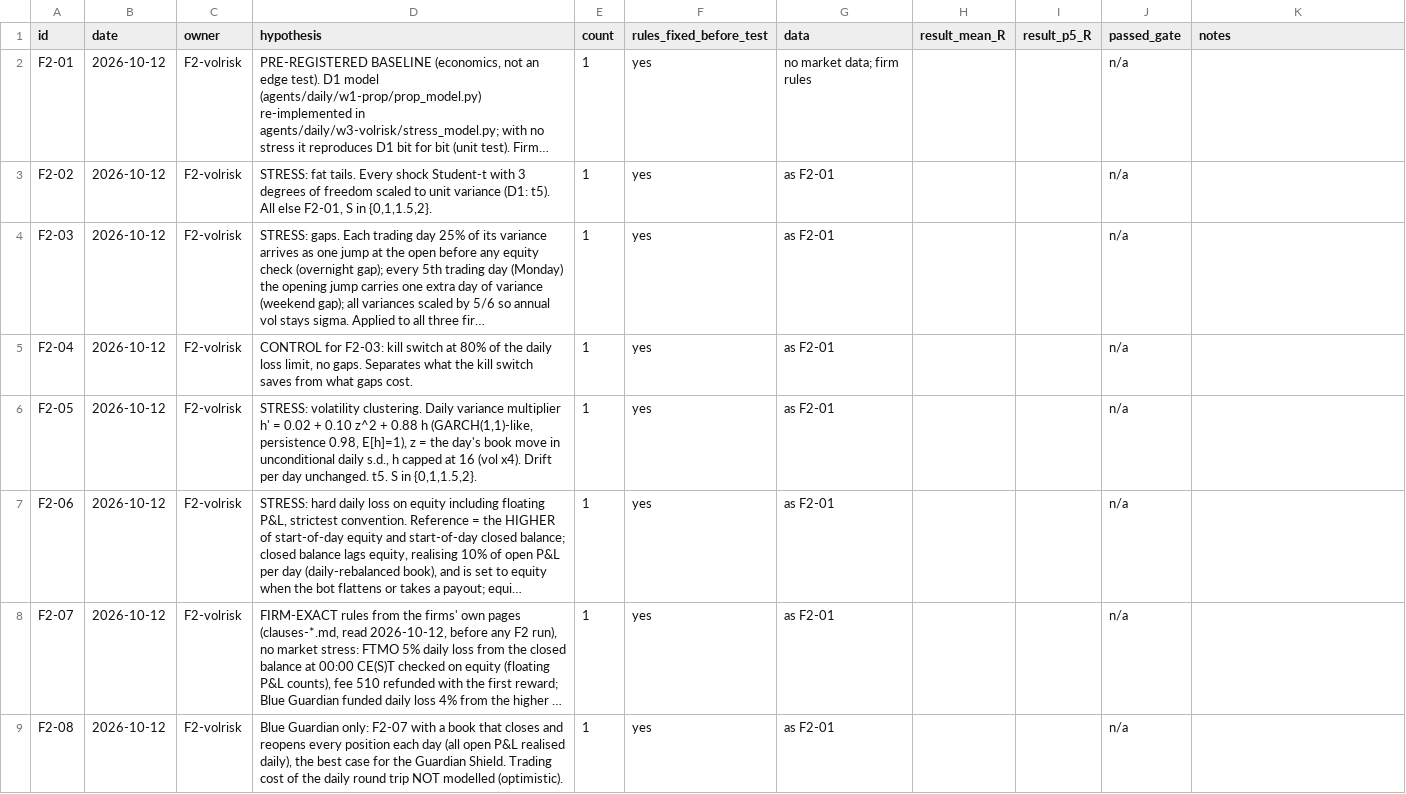
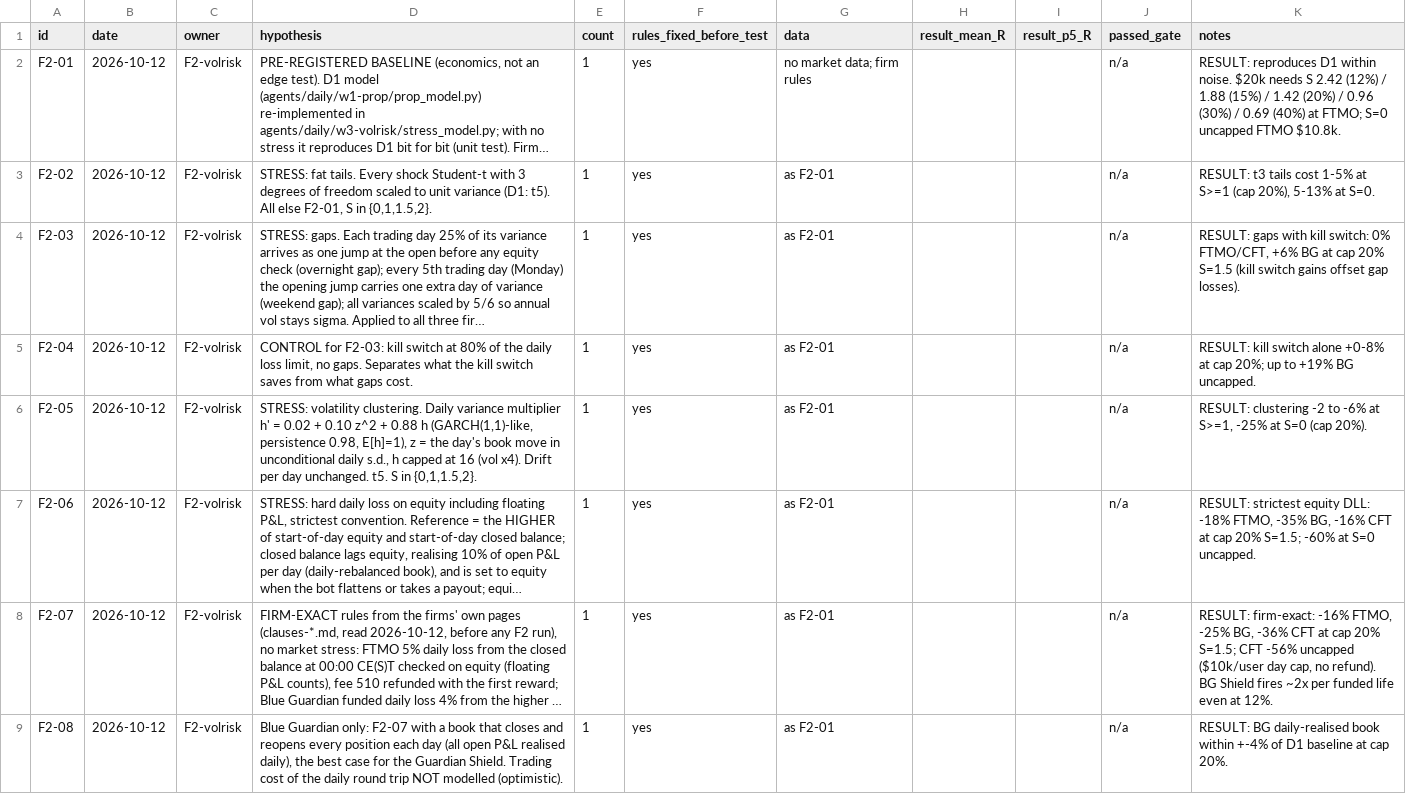
Before and after one commit to itamarmeirovichai-source/claude-skills, a CSV file: skills/prop-fleet/agents/prereg/F2.csv, drawn as a sheet; only a part is shown; long unchanged cells end in …; the diff covers the shown part only; the diff names each change by its address in the sheet, - before the commit and + after, or states it on an @@ line.

```diff
--- a/skills/prop-fleet/agents/prereg/F2.csv
+++ b/skills/prop-fleet/agents/prereg/F2.csv
-K2 (notes): (empty)
+K2 (notes): RESULT: reproduces D1 within noise. $20k needs S 2.42 (12%) / 1.88 (15%) / 1.42 (20%) / 0.96 (30%) / 0.69 (40%) at FTMO; S=0 uncapped FTMO $10.8k.
-K3 (notes): (empty)
+K3 (notes): RESULT: t3 tails cost 1-5% at S>=1 (cap 20%), 5-13% at S=0.
-K4 (notes): (empty)
+K4 (notes): RESULT: gaps with kill switch: 0% FTMO/CFT, +6% BG at cap 20% S=1.5 (kill switch gains offset gap losses).
-K5 (notes): (empty)
+K5 (notes): RESULT: kill switch alone +0-8% at cap 20%; up to +19% BG uncapped.
-K6 (notes): (empty)
+K6 (notes): RESULT: clustering -2 to -6% at S>=1, -25% at S=0 (cap 20%).
-K7 (notes): (empty)
+K7 (notes): RESULT: strictest equity DLL: -18% FTMO, -35% BG, -16% CFT at cap 20% S=1.5; -60% at S=0 uncapped.
-K8 (notes): (empty)
+K8 (notes): RESULT: firm-exact: -16% FTMO, -25% BG, -36% CFT at cap 20% S=1.5; CFT -56% uncapped ($10k/user day cap, no refund). BG Shield fires ~2x per funded life even at 12%.
-K9 (notes): (empty)
+K9 (notes): RESULT: BG daily-realised book within +-4% of D1 baseline at cap 20%.
```
Also changed, not shown: 7 edited cells elsewhere in this file, 5 other files.
